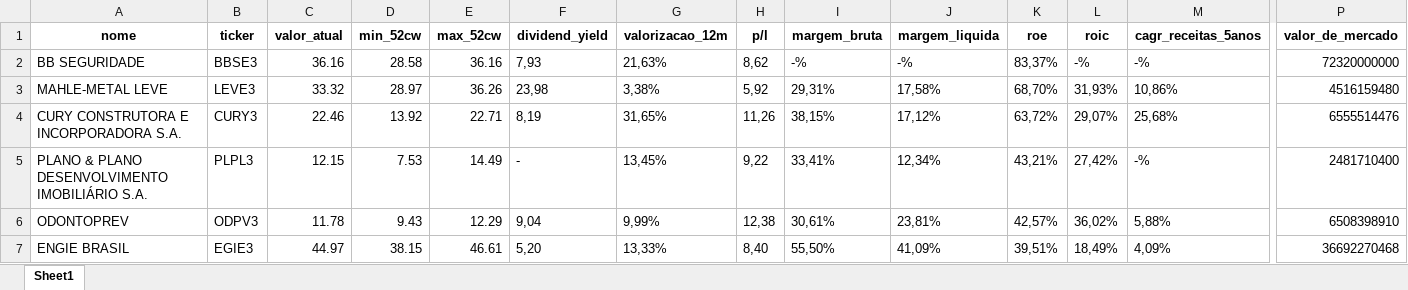
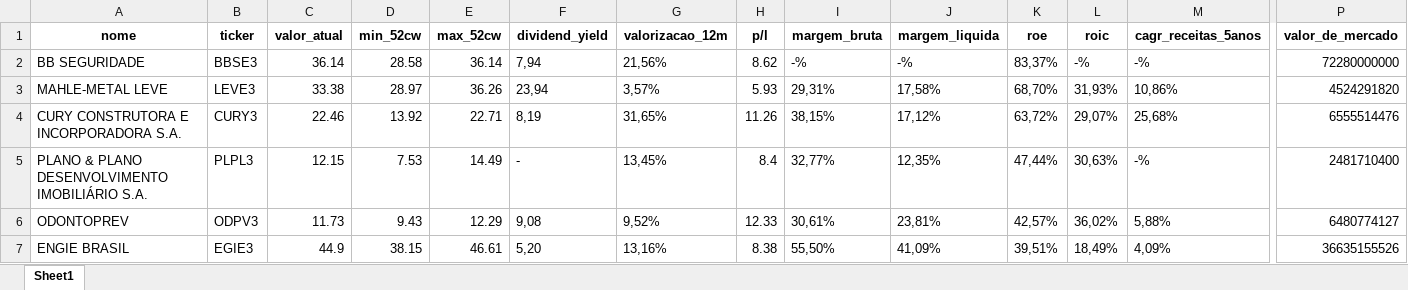
Before and after one commit to matheusresende7/python_projeto_final_2_web_scraping_selenium, an Excel workbook: data/acoes_dados.xlsx, sheet Sheet1, drawn as a sheet; only a part is shown, gaps mark what is left out; values as stored, in another font and other column widths than the file's, no borders; the diff names each change by its address in the sheet, - before the commit and + after, or states it on an @@ line.

```diff
--- a/data/acoes_dados.xlsx (sheet Sheet1)
+++ b/data/acoes_dados.xlsx (sheet Sheet1)
-C2 (valor_atual): 36.16
+C2 (valor_atual): 36.14
-E2 (max_52cw): 36.16
+E2 (max_52cw): 36.14
-F2 (dividend_yield): 7,93
+F2 (dividend_yield): 7,94
-G2 (valorizacao_12m): 21,63%
+G2 (valorizacao_12m): 21,56%
-H2 (p/l): 8,62
+H2 (p/l): 8.62
-P2 (valor_de_mercado): 72320000000
+P2 (valor_de_mercado): 72280000000
-C3 (valor_atual): 33.32
+C3 (valor_atual): 33.38
-F3 (dividend_yield): 23,98
+F3 (dividend_yield): 23,94
-G3 (valorizacao_12m): 3,38%
+G3 (valorizacao_12m): 3,57%
-H3 (p/l): 5,92
+H3 (p/l): 5.93
-P3 (valor_de_mercado): 4516159480
+P3 (valor_de_mercado): 4524291820
-H4 (p/l): 11,26
+H4 (p/l): 11.26
-H5 (p/l): 9,22
+H5 (p/l): 8.4
-I5 (margem_bruta): 33,41%
+I5 (margem_bruta): 32,77%
-J5 (margem_liquida): 12,34%
+J5 (margem_liquida): 12,35%
-K5 (roe): 43,21%
+K5 (roe): 47,44%
-L5 (roic): 27,42%
+L5 (roic): 30,63%
-C6 (valor_atual): 11.78
+C6 (valor_atual): 11.73
-F6 (dividend_yield): 9,04
+F6 (dividend_yield): 9,08
-G6 (valorizacao_12m): 9,99%
+G6 (valorizacao_12m): 9,52%
-H6 (p/l): 12,38
+H6 (p/l): 12.33
-P6 (valor_de_mercado): 6508398910
+P6 (valor_de_mercado): 6480774127
-C7 (valor_atual): 44.97
+C7 (valor_atual): 44.9
-G7 (valorizacao_12m): 13,33%
+G7 (valorizacao_12m): 13,16%
-H7 (p/l): 8,40
+H7 (p/l): 8.38
-P7 (valor_de_mercado): 36692270468
+P7 (valor_de_mercado): 36635155526
```
Also changed, not shown: 2 other files.
